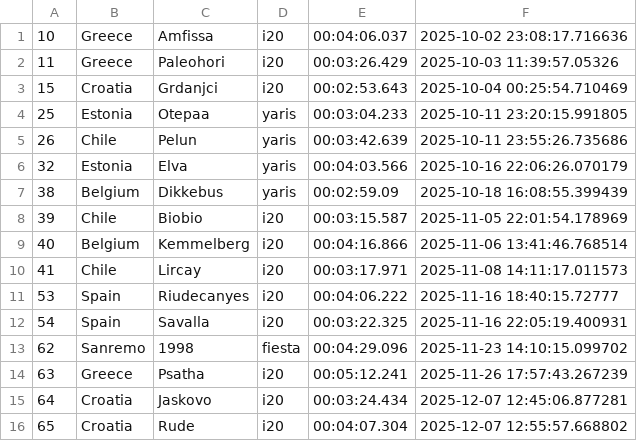
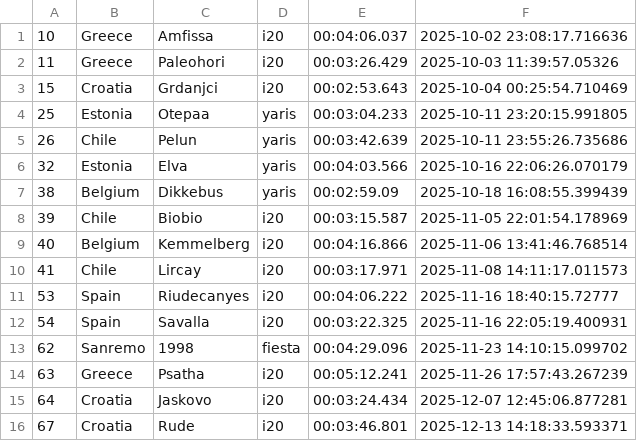
Before and after one commit to Mmathieus/rally-time-tracker, a CSV file: data/Mmathieus/wrc10database/main.csv, drawn as a sheet.

```diff
--- a/data/Mmathieus/wrc10database/main.csv
+++ b/data/Mmathieus/wrc10database/main.csv
@@ -15,2 +15,2 @@
 64,Croatia,Jaskovo,i20,00:03:24.434,2025-12-07 12:45:06.877281
-65,Croatia,Rude,i20,00:04:07.304,2025-12-07 12:55:57.668802
+67,Croatia,Rude,i20,00:03:46.801,2025-12-13 14:18:33.593371
```
Also changed, not shown: data/Mmathieus/wrc10database/history.csv.
